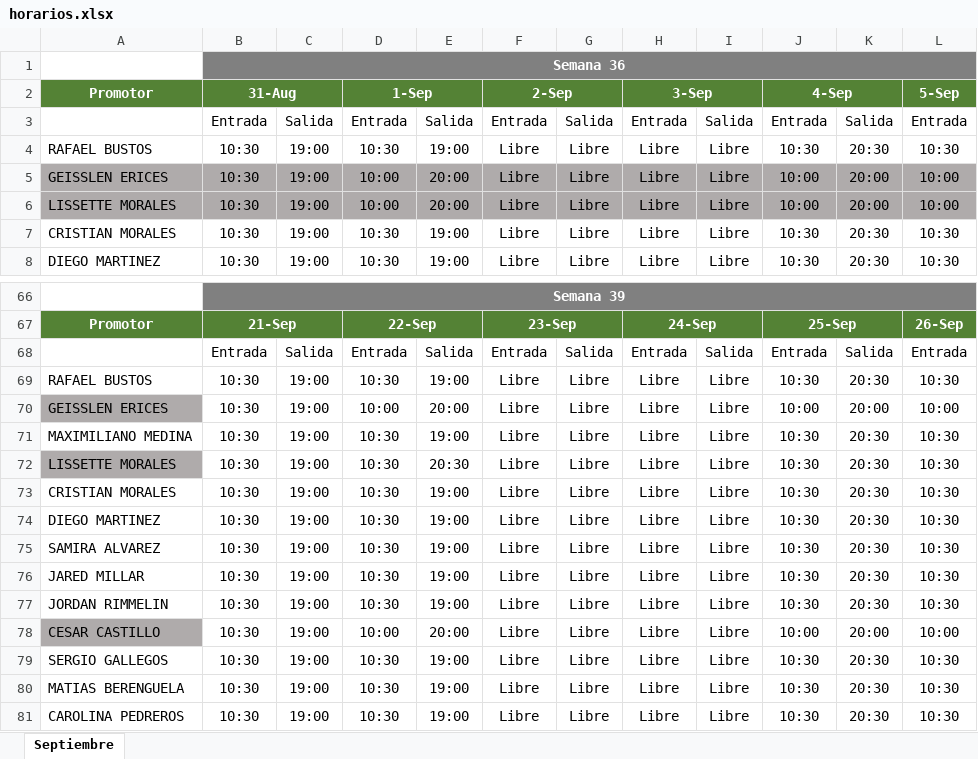
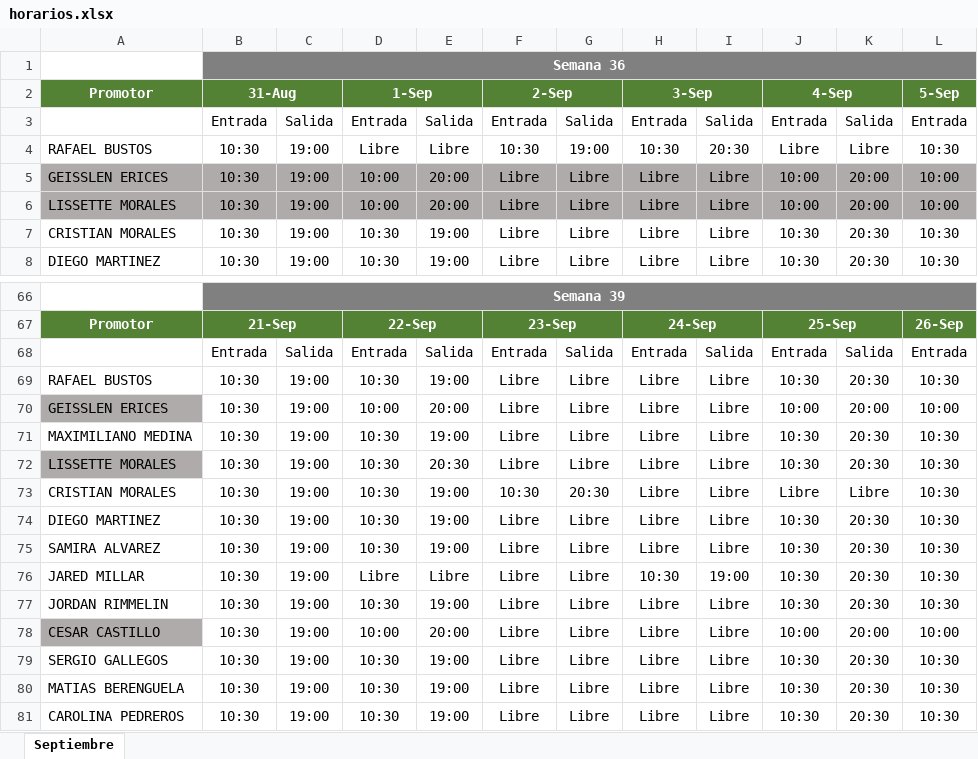
Before and after one commit to jordanrimmelinj-coder/Turnos-Septiembre, an Excel workbook: horarios.xlsx, sheet Septiembre, drawn as a sheet; only a part is shown, gaps mark what is left out; values as stored, in another font and other column widths than the file's, no borders; the diff names each change by its address in the sheet, - before the commit and + after, or states it on an @@ line.

Commit message:
Actualizar horarios.xlsx (septiembre)

```diff
--- a/horarios.xlsx (sheet Septiembre)
+++ b/horarios.xlsx (sheet Septiembre)
-D4: 10:30
+D4: Libre
-E4: 19:00
+E4: Libre
-F4: Libre
+F4: 10:30
-G4: Libre
+G4: 19:00
-H4: Libre
+H4: 10:30
-I4: Libre
+I4: 20:30
-J4: 10:30
+J4: Libre
-K4: 20:30
+K4: Libre
-F73: Libre
+F73: 10:30
-G73: Libre
+G73: 20:30
-J73: 10:30
+J73: Libre
-K73: 20:30
+K73: Libre
-D76: 10:30
+D76: Libre
-E76: 19:00
+E76: Libre
-H76: Libre
+H76: 10:30
-I76: Libre
+I76: 19:00
```
